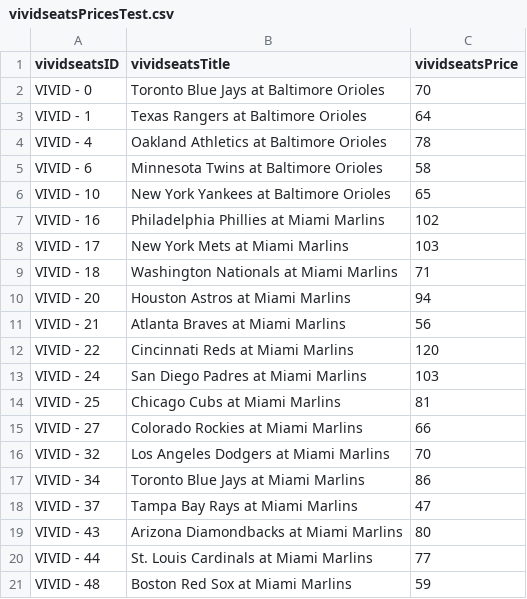
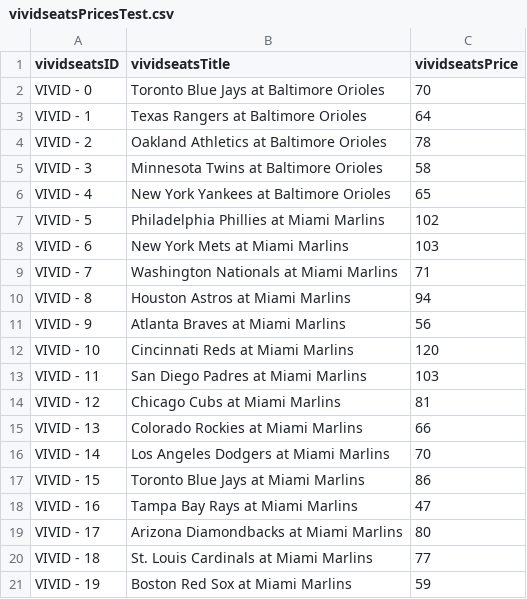
Before and after one commit to james-legrand/Fuzzy-Matching, a CSV file: Raw Data/vividseatsPricesTest.csv, drawn as a sheet.

```diff
--- a/Raw Data/vividseatsPricesTest.csv
+++ b/Raw Data/vividseatsPricesTest.csv
@@ -3,19 +3,19 @@ VIVID - 0,Toronto Blue Jays at Baltimore Orioles,70
 VIVID - 1,Texas Rangers at Baltimore Orioles,64
-VIVID - 4,Oakland Athletics at Baltimore Orioles,78
-VIVID - 6,Minnesota Twins at Baltimore Orioles,58
-VIVID - 10,New York Yankees at Baltimore Orioles,65
-VIVID - 16,Philadelphia Phillies at Miami Marlins,102
-VIVID - 17,New York Mets at Miami Marlins,103
-VIVID - 18,Washington Nationals at Miami Marlins,71
-VIVID - 20,Houston Astros at Miami Marlins,94
-VIVID - 21,Atlanta Braves at Miami Marlins,56
-VIVID - 22,Cincinnati Reds at Miami Marlins,120
-VIVID - 24,San Diego Padres at Miami Marlins,103
-VIVID - 25,Chicago Cubs at Miami Marlins,81
-VIVID - 27,Colorado Rockies at Miami Marlins,66
-VIVID - 32,Los Angeles Dodgers at Miami Marlins,70
-VIVID - 34,Toronto Blue Jays at Miami Marlins,86
-VIVID - 37,Tampa Bay Rays at Miami Marlins,47
-VIVID - 43,Arizona Diamondbacks at Miami Marlins,80
-VIVID - 44,St. Louis Cardinals at Miami Marlins,77
-VIVID - 48,Boston Red Sox at Miami Marlins,59
+VIVID - 2,Oakland Athletics at Baltimore Orioles,78
+VIVID - 3,Minnesota Twins at Baltimore Orioles,58
+VIVID - 4,New York Yankees at Baltimore Orioles,65
+VIVID - 5,Philadelphia Phillies at Miami Marlins,102
+VIVID - 6,New York Mets at Miami Marlins,103
+VIVID - 7,Washington Nationals at Miami Marlins,71
+VIVID - 8,Houston Astros at Miami Marlins,94
+VIVID - 9,Atlanta Braves at Miami Marlins,56
+VIVID - 10,Cincinnati Reds at Miami Marlins,120
+VIVID - 11,San Diego Padres at Miami Marlins,103
+VIVID - 12,Chicago Cubs at Miami Marlins,81
+VIVID - 13,Colorado Rockies at Miami Marlins,66
+VIVID - 14,Los Angeles Dodgers at Miami Marlins,70
+VIVID - 15,Toronto Blue Jays at Miami Marlins,86
+VIVID - 16,Tampa Bay Rays at Miami Marlins,47
+VIVID - 17,Arizona Diamondbacks at Miami Marlins,80
+VIVID - 18,St. Louis Cardinals at Miami Marlins,77
+VIVID - 19,Boston Red Sox at Miami Marlins,59
```
Also changed, not shown: Raw Data/vividseatsPrices.csv.
